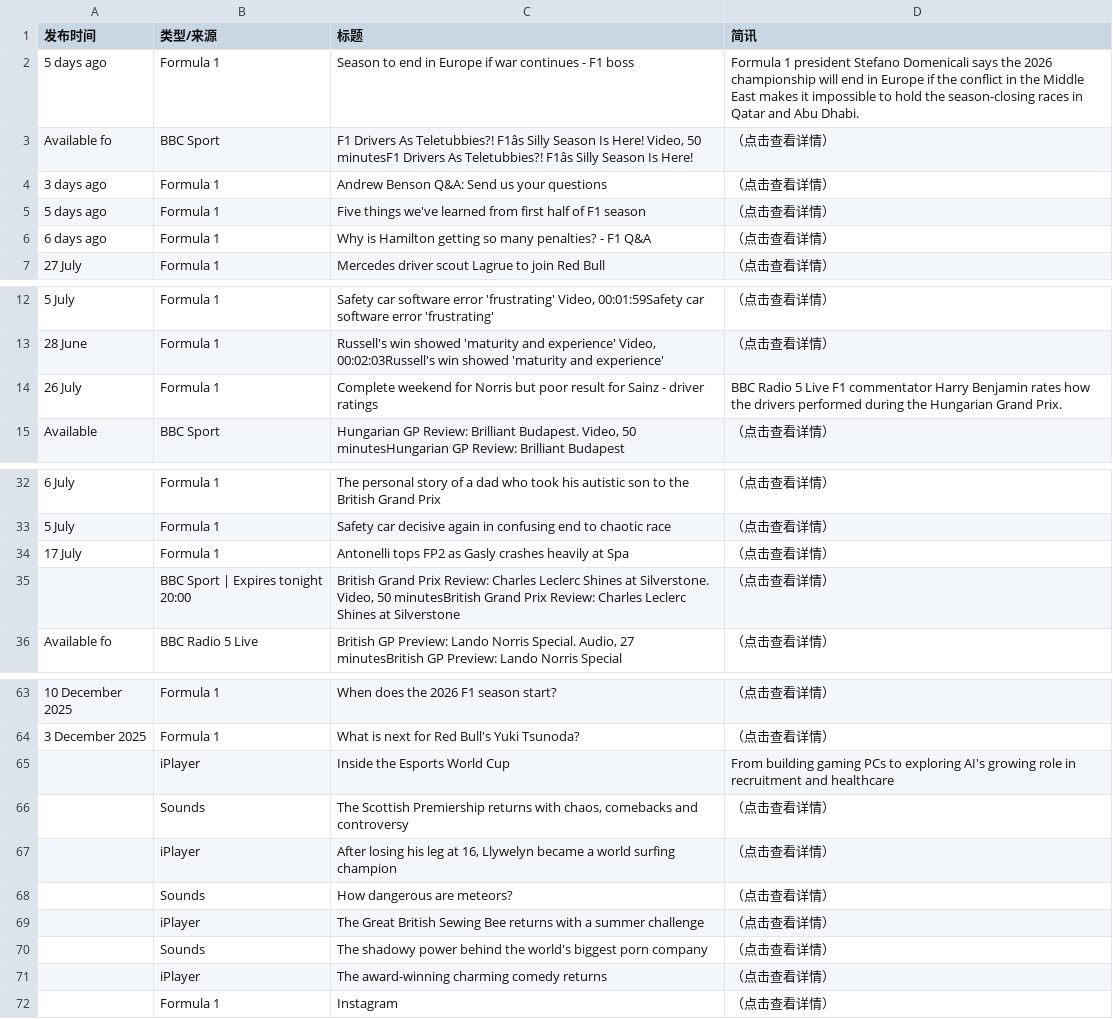
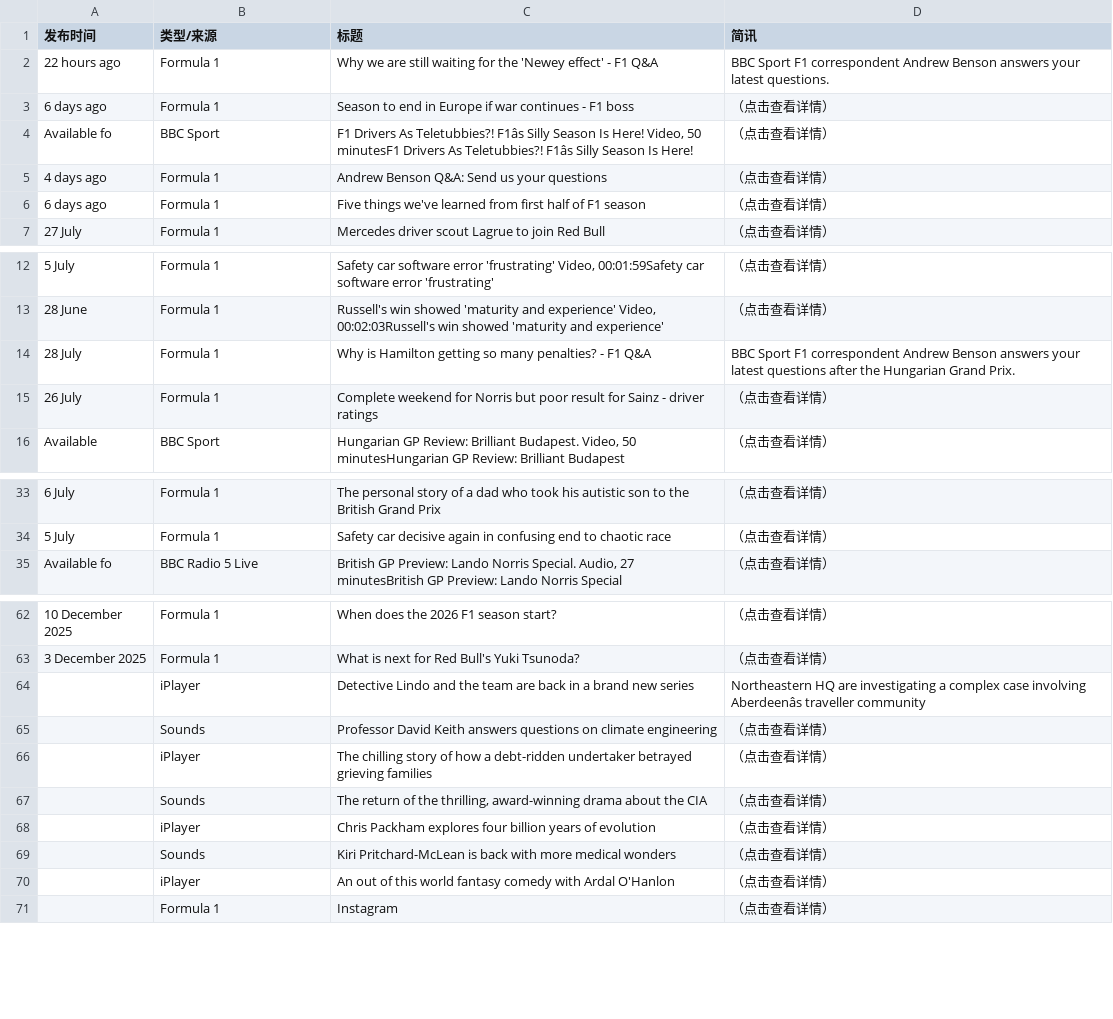
Before and after one commit to 202704948-design/bbc-f1-scraper, a CSV file: f1_news_perfect.csv, drawn as a sheet; only a part is shown, gaps mark what is left out; removed rows and columns are numbered as before the commit, all else as after; the diff covers the shown part only; the diff names each change by its address in the sheet, - before the commit and + after, or states it on an @@ line.

```diff
--- a/f1_news_perfect.csv
+++ b/f1_news_perfect.csv
+row 2: 22 hours ago | Formula 1 | Why we are still waiting for the 'Newey effect' - F1 Q&A | BBC Sport F1 correspondent Andrew Benson answers your latest questions.
-A3 (发布时间): 5 days ago
+A3 (发布时间): 6 days ago
-D3 (简讯): Formula 1 president Stefano Domenicali says the 2026 championship will end in Europe if the conflict in the Middle East makes it impossible to hold the season-closing races in Qatar and Abu Dhabi.
+D3 (简讯): （点击查看详情）
-A5 (发布时间): 3 days ago
+A5 (发布时间): 4 days ago
-A6 (发布时间): 5 days ago
+A6 (发布时间): 6 days ago
-row 6: 6 days ago | Formula 1 | Why is Hamilton getting so many penalties? - F1 Q&A | （点击查看详情）
+row 14: 28 July | Formula 1 | Why is Hamilton getting so many penalties? - F1 Q&A | BBC Sport F1 correspondent Andrew Benson answers your latest questions after the Hungarian Grand Prix.
-D15 (简讯): BBC Radio 5 Live F1 commentator Harry Benjamin rates how the drivers performed during the Hungarian Grand Prix.
+D15 (简讯): （点击查看详情）
-row 34: 17 July | Formula 1 | Antonelli tops FP2 as Gasly crashes heavily at Spa | （点击查看详情）
-row 35:  | BBC Sport | Expires tonight 20:00 | British Grand Prix Review: Charles Leclerc Shines at Silverstone. Video, 50 minutesBritish Grand Prix Review: Charles Leclerc Shines at Silverstone | （点击查看详情）
-C64 (标题): Inside the Esports World Cup
+C64 (标题): Detective Lindo and the team are back in a brand new series
-D64 (简讯): From building gaming PCs to exploring AI's growing role in recruitment and healthcare
+D64 (简讯): Northeastern HQ are investigating a complex case involving Aberdeenâs traveller community
-C65 (标题): The Scottish Premiership returns with chaos, comebacks and controversy
+C65 (标题): Professor David Keith answers questions on climate engineering
-C66 (标题): After losing his leg at 16, Llywelyn became a world surfing champion
+C66 (标题): The chilling story of how a debt-ridden undertaker betrayed grieving families
-C67 (标题): How dangerous are meteors?
+C67 (标题): The return of the thrilling, award-winning drama about the CIA
-C68 (标题): The Great British Sewing Bee returns with a summer challenge
+C68 (标题): Chris Packham explores four billion years of evolution
-C69 (标题): The shadowy power behind the world's biggest porn company
+C69 (标题): Kiri Pritchard-McLean is back with more medical wonders
-C70 (标题): The award-winning charming comedy returns
+C70 (标题): An out of this world fantasy comedy with Ardal O'Hanlon
```
Also changed, not shown: 4 edited cells elsewhere in this file.
